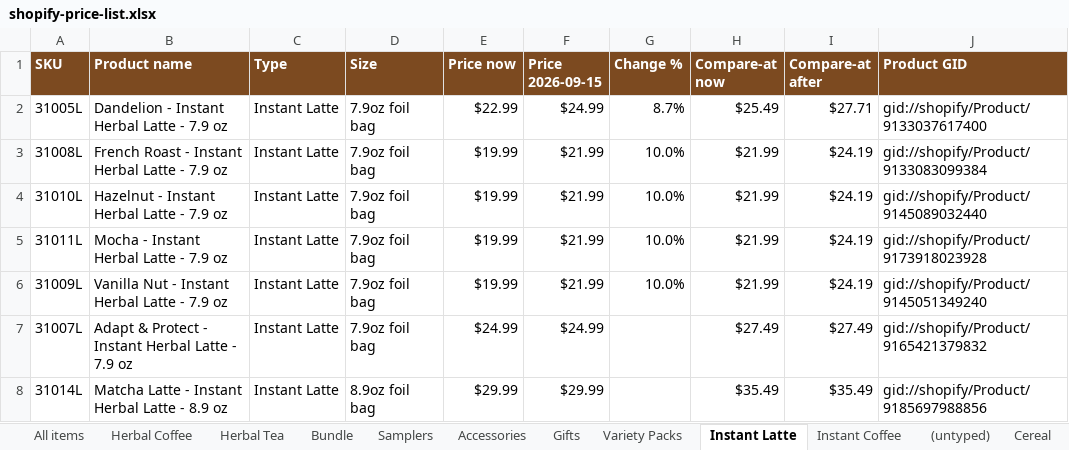
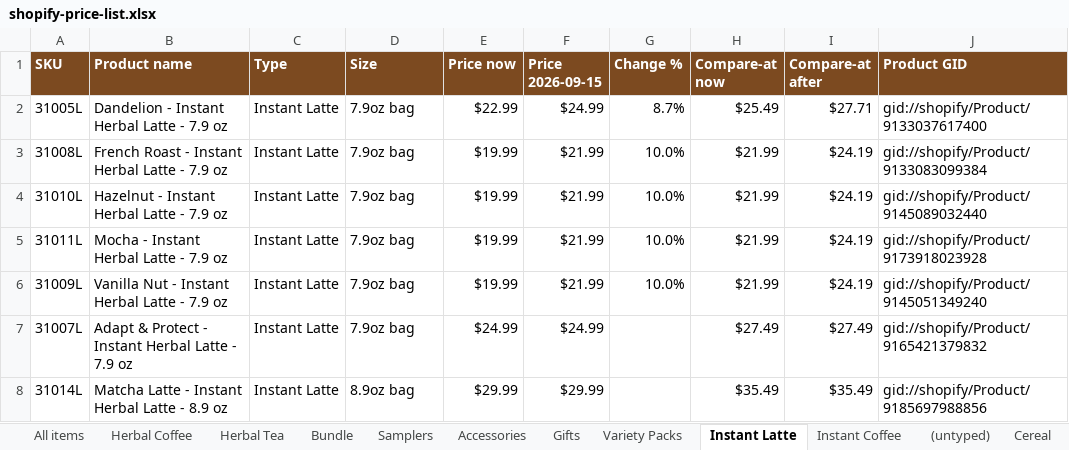
Before and after one commit to jstnadler/teeccino-reports, an Excel workbook: shopify-price-list.xlsx, sheet Instant Latte, drawn as a sheet; only a part is shown; values as stored, in another font and other column widths than the file's, no borders; the diff names each change by its address in the sheet, - before the commit and + after, or states it on an @@ line.

```diff
--- a/shopify-price-list.xlsx (sheet Instant Latte)
+++ b/shopify-price-list.xlsx (sheet Instant Latte)
-D2:D7 (Size): 7.9oz foil bag
+D2:D7 (Size): 7.9oz bag
-D8 (Size): 8.9oz foil bag
+D8 (Size): 8.9oz bag
```
Also changed, not shown: sheet All items, sheet Herbal Coffee, sheet Instant Coffee, sheet Instant Mushroom Coffee, 2 other files.
